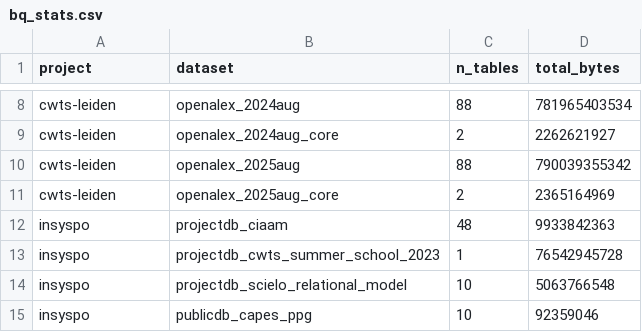
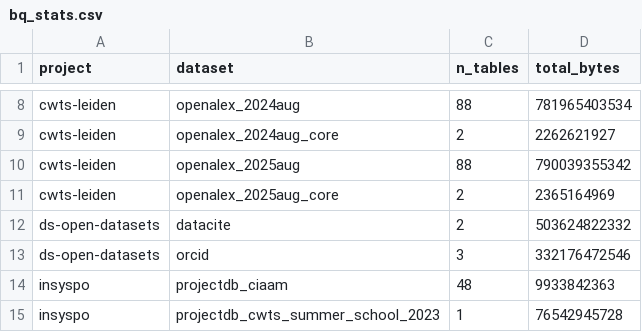
Before and after one commit to orion-dbs-community/website, a CSV file: data/bq_stats.csv, drawn as a sheet; only a part is shown, gaps mark what is left out; the shorter side is filled out with more unchanged rows; the diff names each change by its address in the sheet, - before the commit and + after, or states it on an @@ line.

```diff
--- a/data/bq_stats.csv
+++ b/data/bq_stats.csv
+row 12: ds-open-datasets | datacite | 2 | 503624822332
+row 13: ds-open-datasets | orcid | 3 | 332176472546
```
Also changed, not shown: 5 other files.
